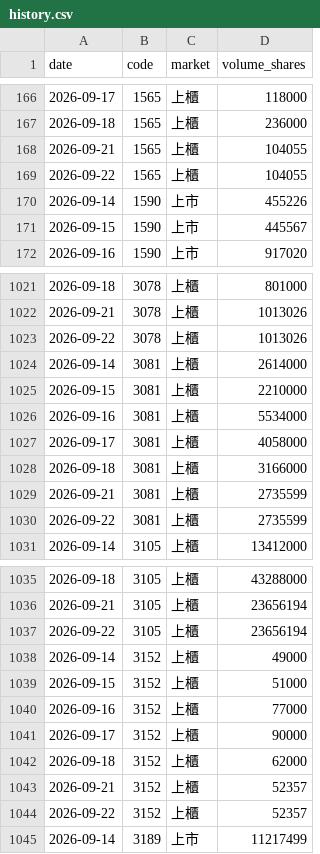
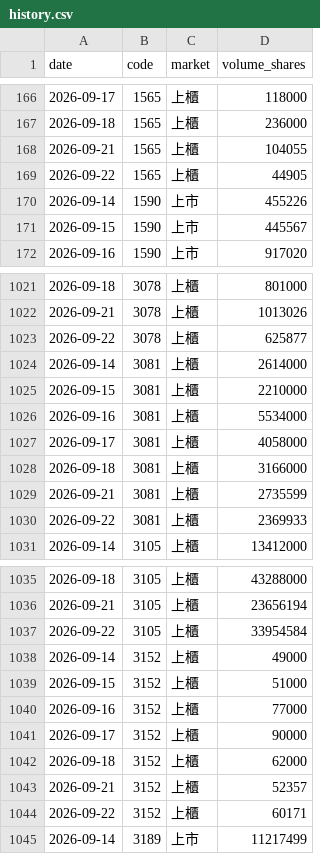
Before and after one commit to CafeBear7/OI-VOLUME-RATIO, a CSV file: docs/data/history.csv, drawn as a sheet; only a part is shown, gaps mark what is left out; the diff covers the shown part only.

```diff
--- a/docs/data/history.csv
+++ b/docs/data/history.csv
@@ -168,3 +168,3 @@ date,code,market,volume_shares
 2026-09-21,1565,上櫃,104055
-2026-09-22,1565,上櫃,104055
+2026-09-22,1565,上櫃,44905
 2026-09-14,1590,上市,455226
@@ -1022,3 +1022,3 @@ date,code,market,volume_shares
 2026-09-21,3078,上櫃,1013026
-2026-09-22,3078,上櫃,1013026
+2026-09-22,3078,上櫃,625877
 2026-09-14,3081,上櫃,2614000
@@ -1029,3 +1029,3 @@ date,code,market,volume_shares
 2026-09-21,3081,上櫃,2735599
-2026-09-22,3081,上櫃,2735599
+2026-09-22,3081,上櫃,2369933
 2026-09-14,3105,上櫃,13412000
@@ -1036,3 +1036,3 @@ date,code,market,volume_shares
 2026-09-21,3105,上櫃,23656194
-2026-09-22,3105,上櫃,23656194
+2026-09-22,3105,上櫃,33954584
 2026-09-14,3152,上櫃,49000
@@ -1043,3 +1043,3 @@ date,code,market,volume_shares
 2026-09-21,3152,上櫃,52357
-2026-09-22,3152,上櫃,52357
+2026-09-22,3152,上櫃,60171
 2026-09-14,3189,上市,11217499
```
Also changed, not shown: 43 edited cells elsewhere in this file, 1 other file.
